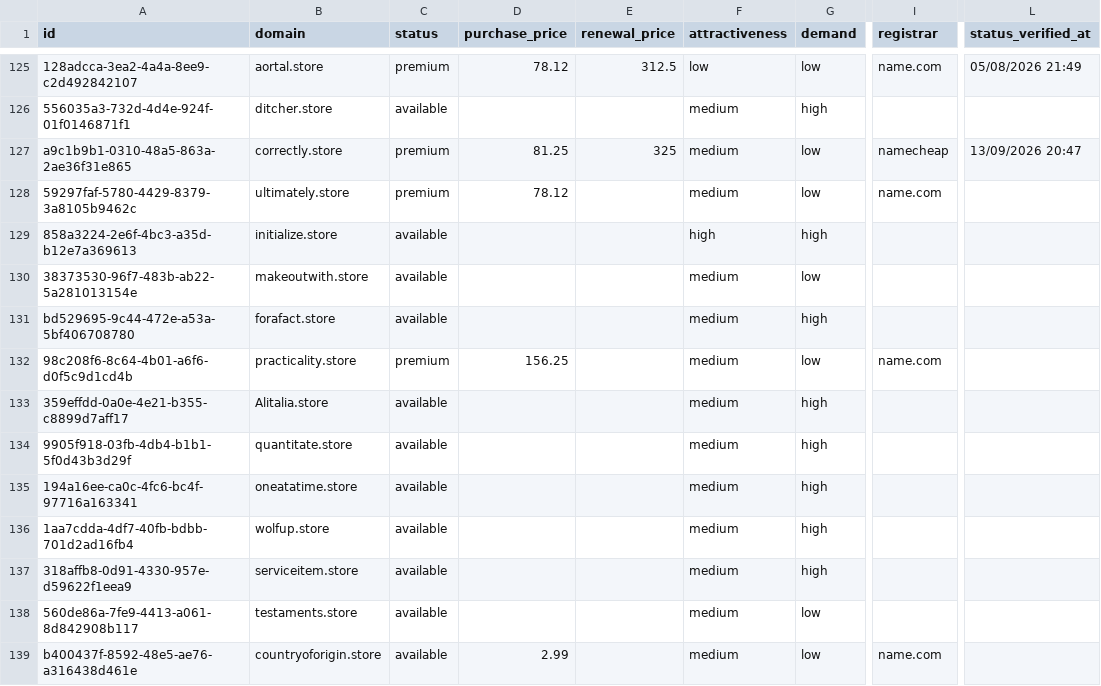
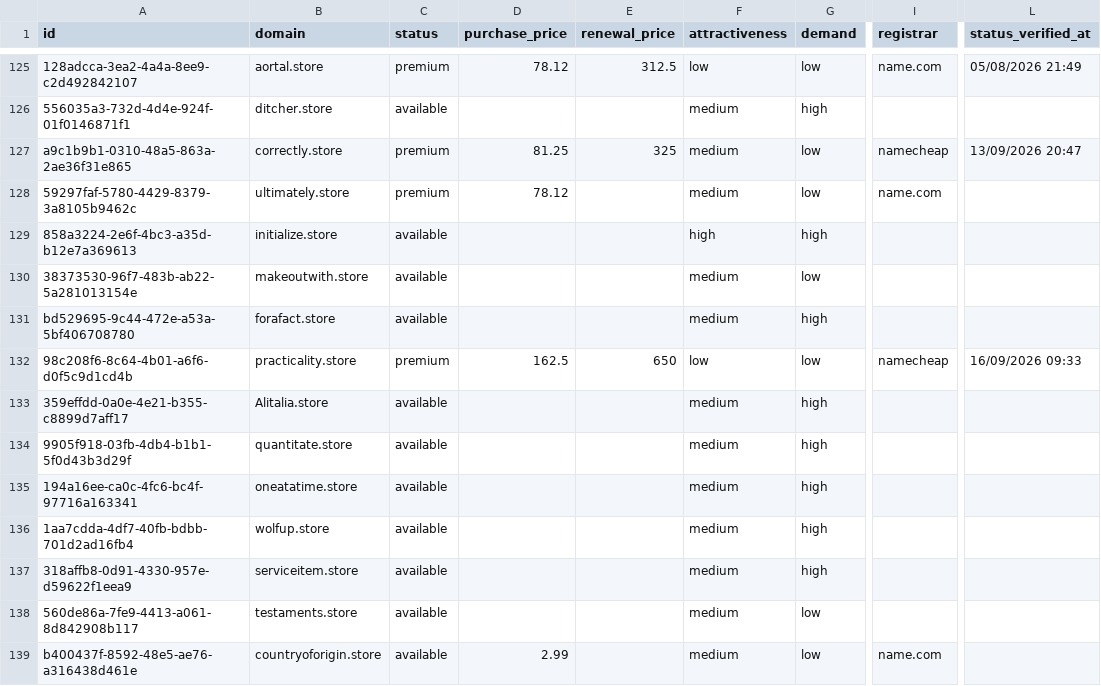
Before and after one commit to UniqueDomains/store-oneword-domains, a CSV file: store.csv, drawn as a sheet; only a part is shown, gaps mark what is left out; the diff covers the shown part only; the diff names each change by its address in the sheet, - before the commit and + after, or states it on an @@ line.

Commit message:
Domains update

```diff
--- a/store.csv
+++ b/store.csv
-D132 (purchase_price): 156.25
+D132 (purchase_price): 162.5
-E132 (renewal_price): (empty)
+E132 (renewal_price): 650
-F132 (attractiveness): medium
+F132 (attractiveness): low
-I132 (registrar): name.com
+I132 (registrar): namecheap
-L132 (status_verified_at): (empty)
+L132 (status_verified_at): 16/09/2026 09:33
```
Also changed, not shown: 41 edited cells elsewhere in this file, 4 other files.
